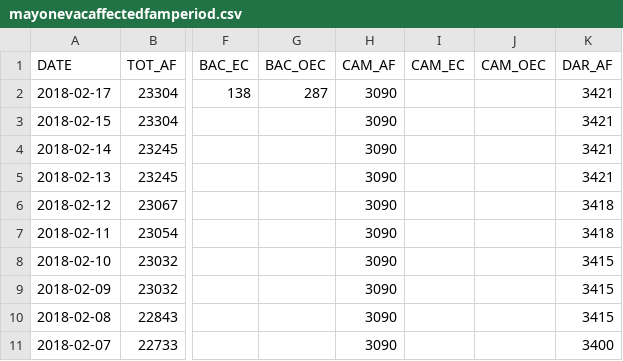
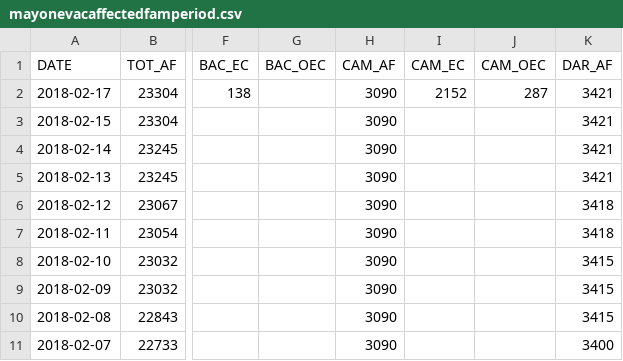
Before and after one commit to jmbangate/code4d, a CSV file: data/mayon/mayonevacaffectedfamperiod.csv, drawn as a sheet; only a part is shown, gaps mark what is left out; the diff names each change by its address in the sheet, - before the commit and + after, or states it on an @@ line.

Commit message:
Update mayonevacaffectedfamperiod.csv

```diff
--- a/data/mayon/mayonevacaffectedfamperiod.csv
+++ b/data/mayon/mayonevacaffectedfamperiod.csv
-G2 (BAC_OEC): 287
+G2 (BAC_OEC): (empty)
-I2 (CAM_EC): (empty)
+I2 (CAM_EC): 2152
-J2 (CAM_OEC): (empty)
+J2 (CAM_OEC): 287
```
